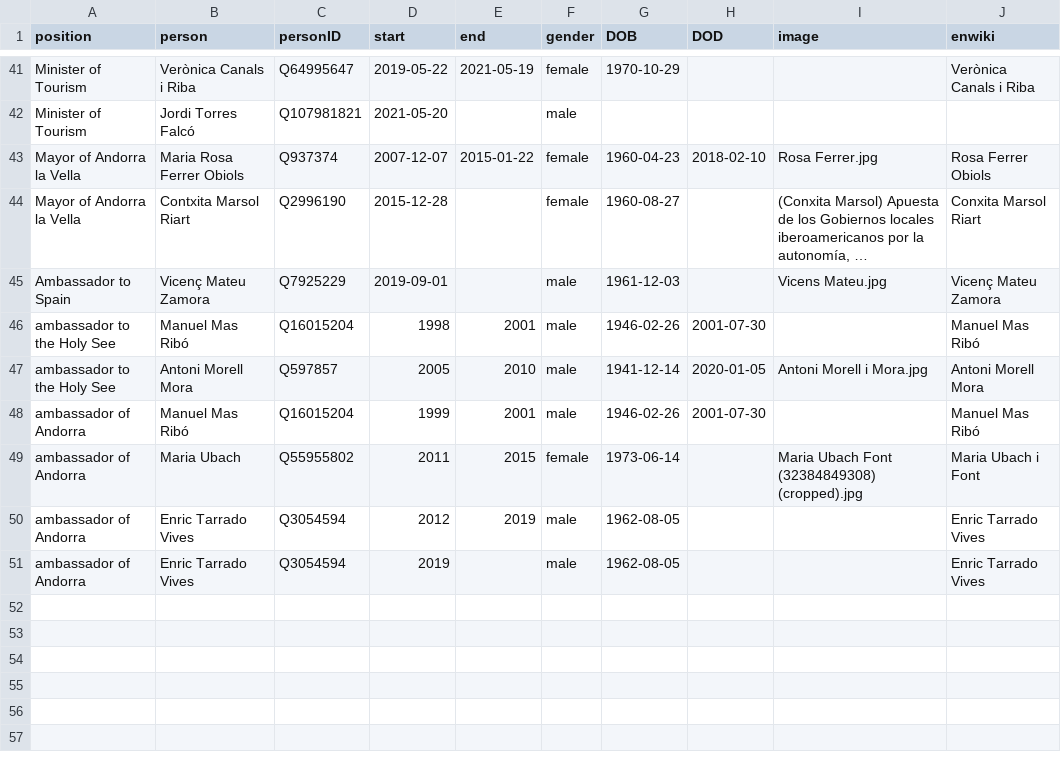
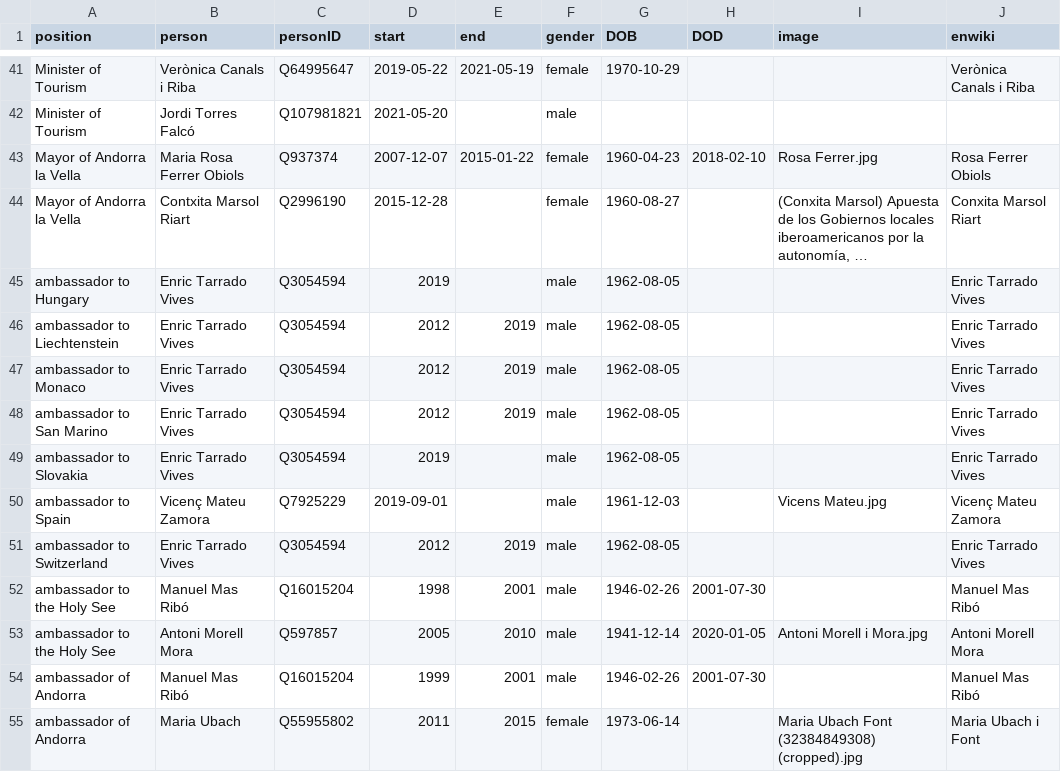
Before and after one commit to every-politician-scrapers/andorra-cabinet, a CSV file: html/holders21.csv, drawn as a sheet; only a part is shown, gaps mark what is left out; long unchanged cells end in …; removed rows and columns are numbered as before the commit, all else as after; the diff names each change by its address in the sheet, - before the commit and + after, or states it on an @@ line.

Commit message:
PCB update

```diff
--- a/html/holders21.csv
+++ b/html/holders21.csv
+row 45: ambassador to Hungary | Enric Tarrado Vives | Q3054594 | 2019 |  | male | 1962-08-05 |  |  | Enric Tarrado Vives
+row 46: ambassador to Liechtenstein | Enric Tarrado Vives | Q3054594 | 2012 | 2019 | male | 1962-08-05 |  |  | Enric Tarrado Vives
+row 47: ambassador to Monaco | Enric Tarrado Vives | Q3054594 | 2012 | 2019 | male | 1962-08-05 |  |  | Enric Tarrado Vives
+row 48: ambassador to San Marino | Enric Tarrado Vives | Q3054594 | 2012 | 2019 | male | 1962-08-05 |  |  | Enric Tarrado Vives
+row 49: ambassador to Slovakia | Enric Tarrado Vives | Q3054594 | 2019 |  | male | 1962-08-05 |  |  | Enric Tarrado Vives
-A50 (position): Ambassador to Spain
+A50 (position): ambassador to Spain
+row 51: ambassador to Switzerland | Enric Tarrado Vives | Q3054594 | 2012 | 2019 | male | 1962-08-05 |  |  | Enric Tarrado Vives
-row 50: ambassador of Andorra | Enric Tarrado Vives | Q3054594 | 2012 | 2019 | male | 1962-08-05 |  |  | Enric Tarrado Vives
-row 51: ambassador of Andorra | Enric Tarrado Vives | Q3054594 | 2019 |  | male | 1962-08-05 |  |  | Enric Tarrado Vives
```
